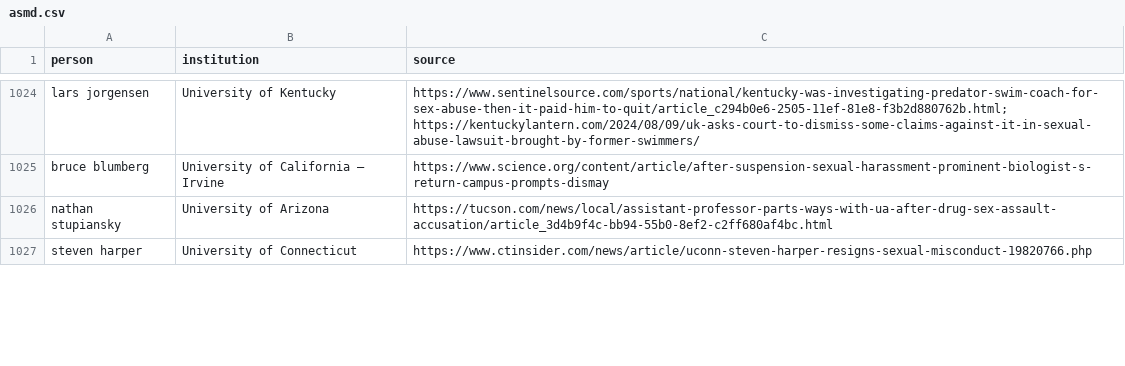
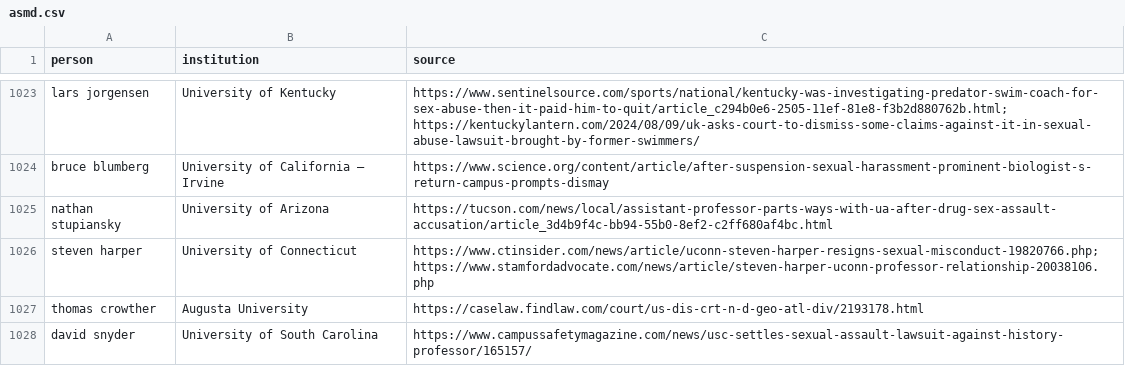
Before and after one commit to alistaircameron/creeps, a CSV file: asmd.csv, drawn as a sheet; only a part is shown, gaps mark what is left out; the diff covers the shown part only.

```diff
--- a/asmd.csv
+++ b/asmd.csv
@@ -1026,2 +1025,4 @@ bruce blumberg	University of California – Irvine	https://www.science.org/conte
 nathan stupiansky	University of Arizona	https://tucson.com/news/local/assistant-professor-parts-ways-with-ua-after-drug-sex-assault-accusation/article_3d4b9f4c-bb94-55b0-8ef2-c2ff680af4bc.html
-steven harper	University of Connecticut	https://www.ctinsider.com/news/article/uconn-steven-harper-resigns-sexual-misconduct-19820766.php
+steven harper	University of Connecticut	https://www.ctinsider.com/news/article/uconn-steven-harper-resigns-sexual-misconduct-19820766.php; https://www.stamfordadvocate.com/news/article/steven-harper-uconn-professor-relationship-20038106.php
+thomas crowther	Augusta University	https://caselaw.findlaw.com/court/us-dis-crt-n-d-geo-atl-div/2193178.html
+david snyder	University of South Carolina	https://www.campussafetymagazine.com/news/usc-settles-sexual-assault-lawsuit-against-history-professor/165157/
```
Also changed, not shown: 2 added rows, 1 removed row and 4 edited cells elsewhere in this file, 1 other file.
